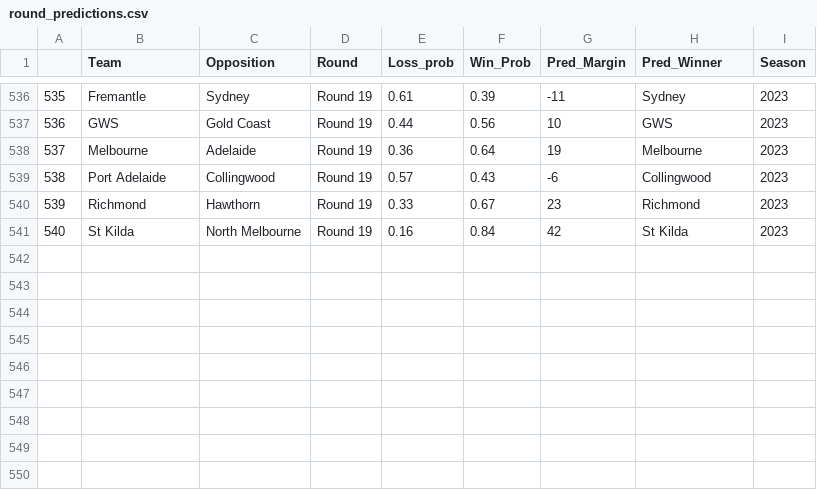
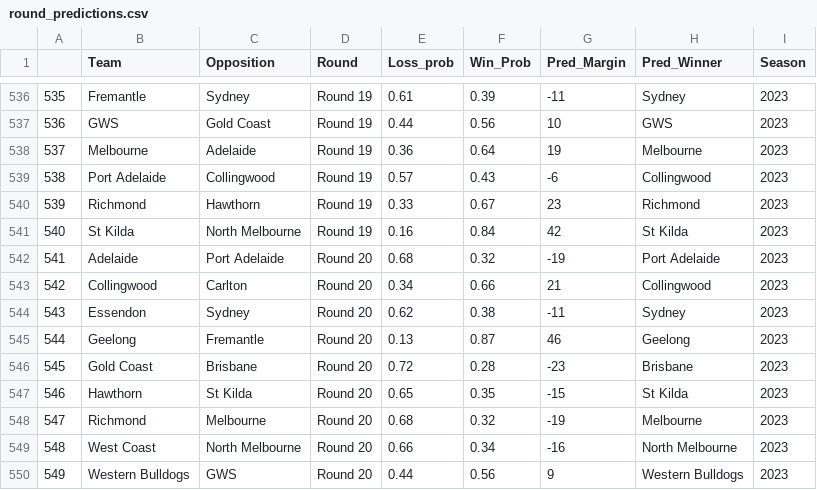
Before and after one commit to mitch-mooney/AFL_Predictions, a CSV file: csv_files/round_predictions.csv, drawn as a sheet; only a part is shown, gaps mark what is left out; the diff names each change by its address in the sheet, - before the commit and + after, or states it on an @@ line.

```diff
--- a/csv_files/round_predictions.csv
+++ b/csv_files/round_predictions.csv
+row 542: 541 | Adelaide | Port Adelaide | Round 20 | 0.68 | 0.32 | -19 | Port Adelaide | 2023
+row 543: 542 | Collingwood | Carlton | Round 20 | 0.34 | 0.66 | 21 | Collingwood | 2023
+row 544: 543 | Essendon | Sydney | Round 20 | 0.62 | 0.38 | -11 | Sydney | 2023
+row 545: 544 | Geelong | Fremantle | Round 20 | 0.13 | 0.87 | 46 | Geelong | 2023
+row 546: 545 | Gold Coast | Brisbane | Round 20 | 0.72 | 0.28 | -23 | Brisbane | 2023
+row 547: 546 | Hawthorn | St Kilda | Round 20 | 0.65 | 0.35 | -15 | St Kilda | 2023
+row 548: 547 | Richmond | Melbourne | Round 20 | 0.68 | 0.32 | -19 | Melbourne | 2023
+row 549: 548 | West Coast | North Melbourne | Round 20 | 0.66 | 0.34 | -16 | North Melbourne | 2023
+row 550: 549 | Western Bulldogs | GWS | Round 20 | 0.44 | 0.56 | 9 | Western Bulldogs | 2023
```
Also changed, not shown: csv_files/Team_Ratings.csv, csv_files/betting_odds.csv, 1 other file.
